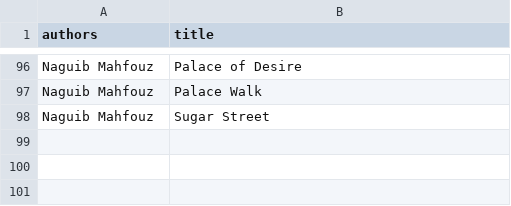
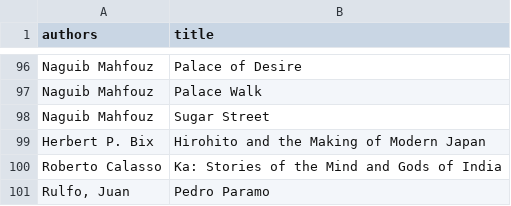
Before and after one commit to r-ym/r-ym.github.io, a CSV file: _data/Current.csv, drawn as a sheet; only a part is shown, gaps mark what is left out; the diff names each change by its address in the sheet, - before the commit and + after, or states it on an @@ line.

```diff
--- a/_data/Current.csv
+++ b/_data/Current.csv
+row 99: Herbert P. Bix | Hirohito and the Making of Modern Japan
+row 100: Roberto Calasso | Ka: Stories of the Mind and Gods of India
+row 101: Rulfo, Juan | Pedro Paramo
```
Also changed, not shown: 5 other files.
